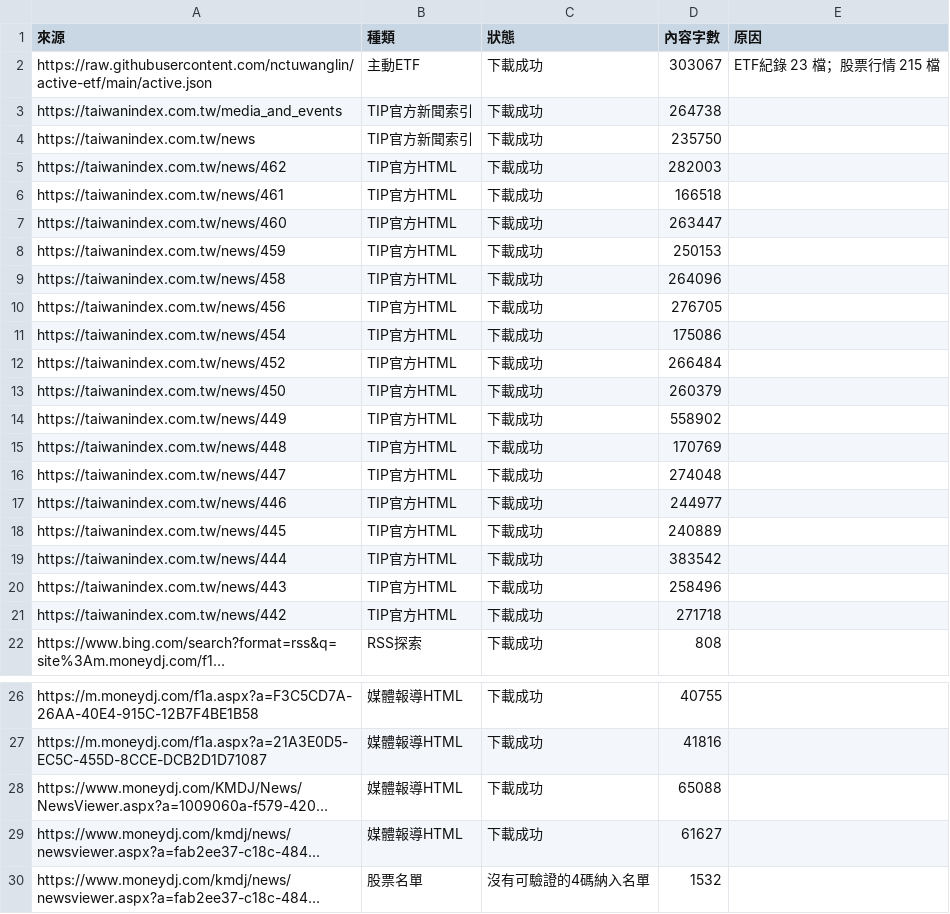
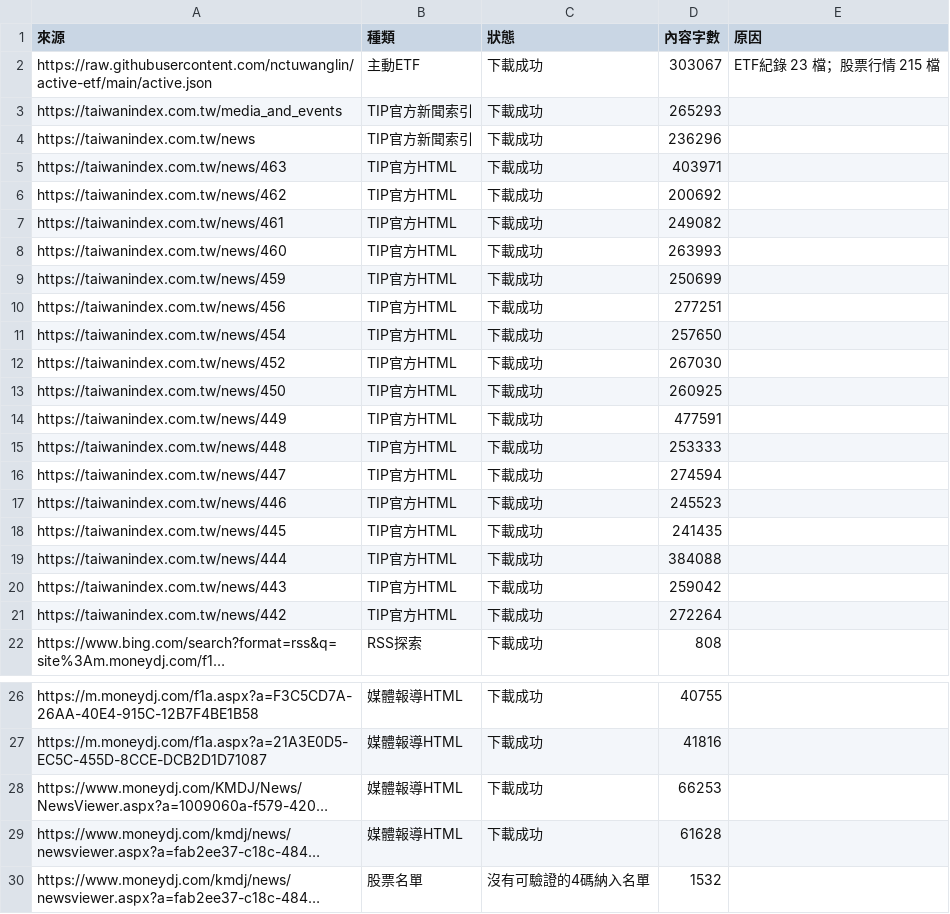
Before and after one commit to hank0509-hash/etf-buy-radar, a CSV file: site/source_audit.csv, drawn as a sheet; only a part is shown, gaps mark what is left out; long unchanged cells end in …; removed rows and columns are numbered as before the commit, all else as after; the diff names each change by its address in the sheet, - before the commit and + after, or states it on an @@ line.

```diff
--- a/site/source_audit.csv
+++ b/site/source_audit.csv
-D3 (內容字數): 264738
+D3 (內容字數): 265293
-D4 (內容字數): 235750
+D4 (內容字數): 236296
+row 5: https://taiwanindex.com.tw/news/463 | TIP官方HTML | 下載成功 | 403971
-D6 (內容字數): 282003
+D6 (內容字數): 200692
-D7 (內容字數): 166518
+D7 (內容字數): 249082
-D8 (內容字數): 263447
+D8 (內容字數): 263993
-D9 (內容字數): 250153
+D9 (內容字數): 250699
-row 9: https://taiwanindex.com.tw/news/458 | TIP官方HTML | 下載成功 | 264096
-D10 (內容字數): 276705
+D10 (內容字數): 277251
-D11 (內容字數): 175086
+D11 (內容字數): 257650
-D12 (內容字數): 266484
+D12 (內容字數): 267030
-D13 (內容字數): 260379
+D13 (內容字數): 260925
-D14 (內容字數): 558902
+D14 (內容字數): 477591
-D15 (內容字數): 170769
+D15 (內容字數): 253333
-D16 (內容字數): 274048
+D16 (內容字數): 274594
-D17 (內容字數): 244977
+D17 (內容字數): 245523
-D18 (內容字數): 240889
+D18 (內容字數): 241435
-D19 (內容字數): 383542
+D19 (內容字數): 384088
-D20 (內容字數): 258496
+D20 (內容字數): 259042
-D21 (內容字數): 271718
+D21 (內容字數): 272264
-D28 (內容字數): 65088
+D28 (內容字數): 66253
-D29 (內容字數): 61627
+D29 (內容字數): 61628
```
Also changed, not shown: site/latest.csv, site/market_source_audit.csv, 10 other files.
